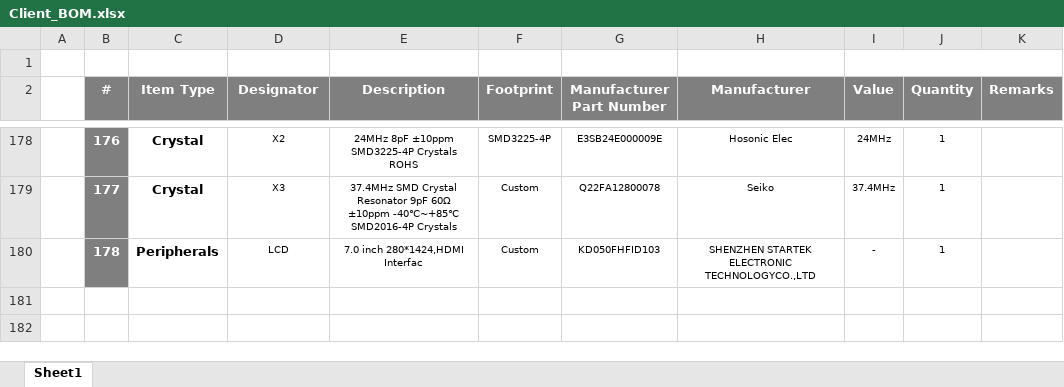
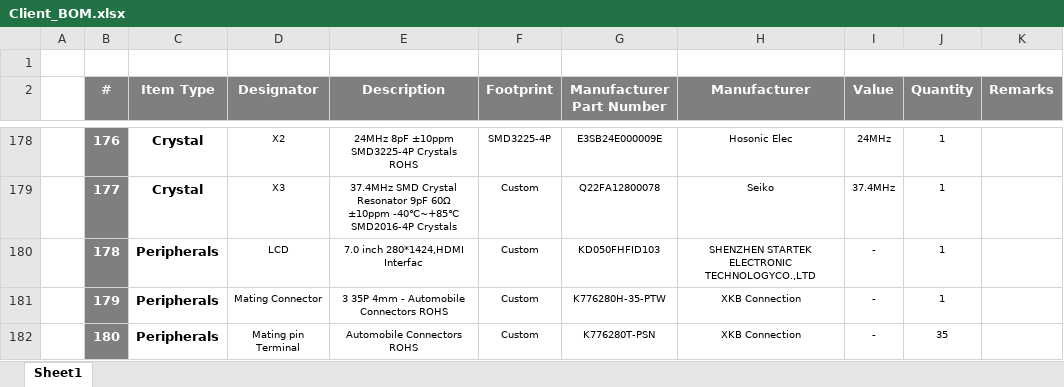
Before and after one commit to eSpark-Consulting-Group/alastair-barones-salpha, an Excel workbook: Design-Files/MVP-Dash-v1.0/BOM/Client_BOM.xlsx, sheet Sheet1, drawn as a sheet; only a part is shown, gaps mark what is left out; values as stored, in another font and other column widths than the file's, no borders; the diff names each change by its address in the sheet, - before the commit and + after, or states it on an @@ line.

```diff
--- a/Design-Files/MVP-Dash-v1.0/BOM/Client_BOM.xlsx (sheet Sheet1)
+++ b/Design-Files/MVP-Dash-v1.0/BOM/Client_BOM.xlsx (sheet Sheet1)
+row 181:  | 179 | Peripherals | Mating Connector | 3 35P 4mm - Automobile Connectors ROHS | Custom | K776280H-35-PTW | XKB Connection | - | 1
+row 182:  | 180 | Peripherals | Mating pin Terminal | Automobile Connectors ROHS | Custom | K776280T-PSN | XKB Connection | - | 35
```
Also changed, not shown: Design-Files/MVP-Dash-v1.0/BOM/eSpark_BOM.xlsx.
